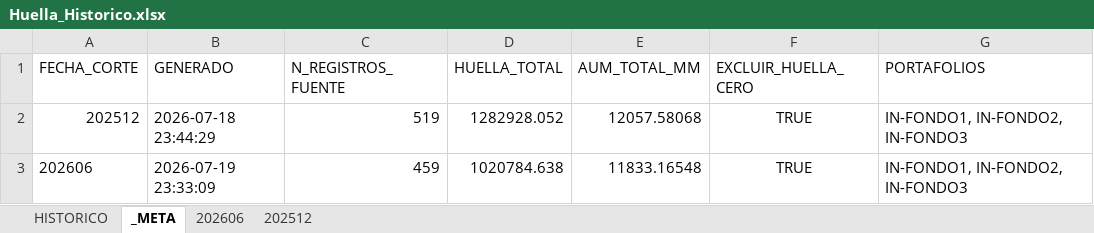
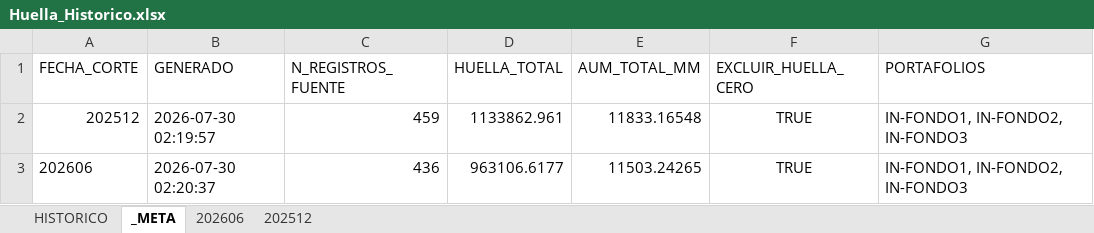
Before and after one commit to Franalpha6/cun, an Excel workbook: Huella_Historico.xlsx, sheet _META, drawn as a sheet; values as stored, in another font and other column widths than the file's, no borders; the diff names each change by its address in the sheet, - before the commit and + after, or states it on an @@ line.

```diff
--- a/Huella_Historico.xlsx (sheet _META)
+++ b/Huella_Historico.xlsx (sheet _META)
-B2 (GENERADO): 2026-07-18 23:44:29
+B2 (GENERADO): 2026-07-30 02:19:57
-C2 (N_REGISTROS_FUENTE): 519
+C2 (N_REGISTROS_FUENTE): 459
-D2 (HUELLA_TOTAL): 1282928.052
+D2 (HUELLA_TOTAL): 1133862.961
-E2 (AUM_TOTAL_MM): 12057.58068
+E2 (AUM_TOTAL_MM): 11833.16548
-B3 (GENERADO): 2026-07-19 23:33:09
+B3 (GENERADO): 2026-07-30 02:20:37
-C3 (N_REGISTROS_FUENTE): 459
+C3 (N_REGISTROS_FUENTE): 436
-D3 (HUELLA_TOTAL): 1020784.638
+D3 (HUELLA_TOTAL): 963106.6177
-E3 (AUM_TOTAL_MM): 11833.16548
+E3 (AUM_TOTAL_MM): 11503.24265
```
Also changed, not shown: sheet HISTORICO, sheet 202606, sheet 202512, 1 other file.
